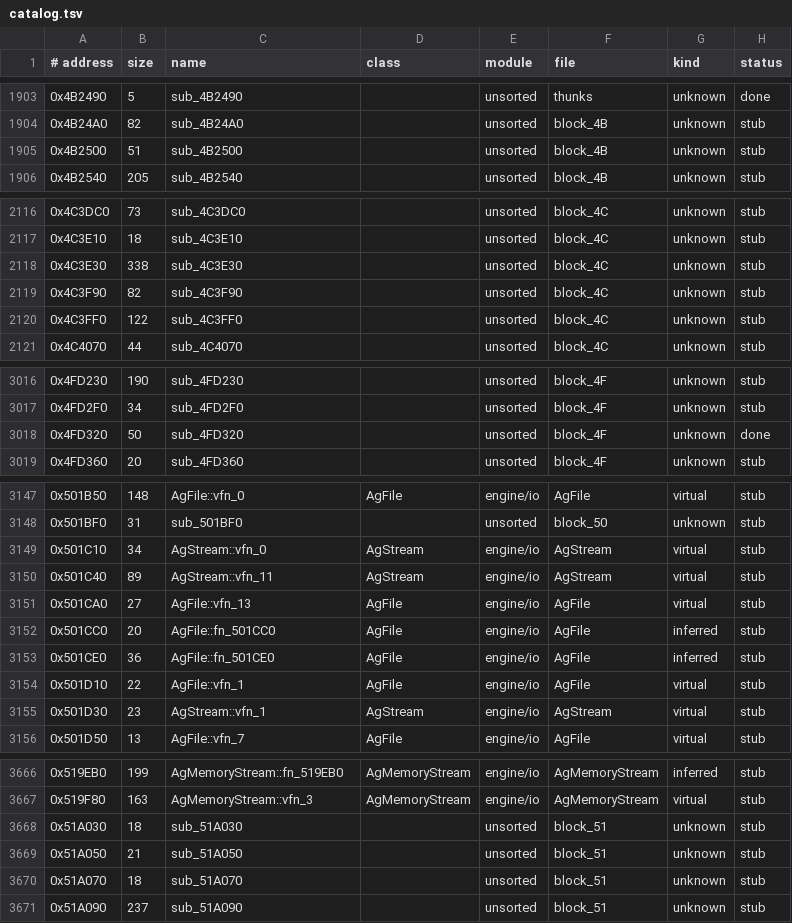
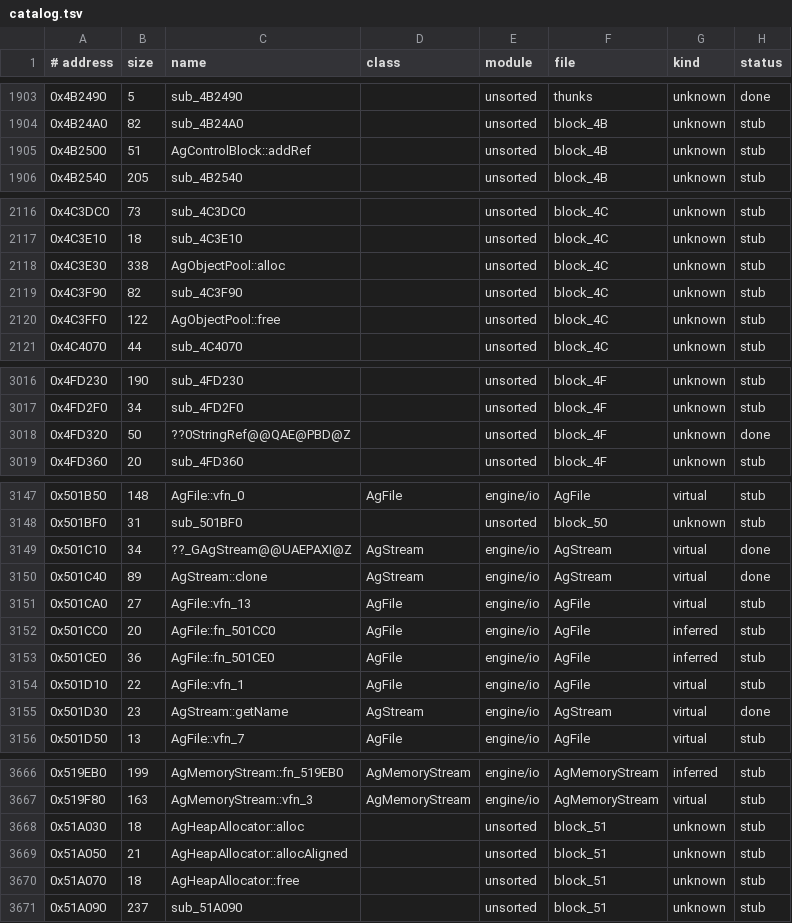
Before and after one commit to Pucas01/DISTRUST, a TSV file: config/catalog.tsv, drawn as a sheet; only a part is shown, gaps mark what is left out; the diff covers the shown part only.

```diff
--- a/config/catalog.tsv
+++ b/config/catalog.tsv
@@ -1904,3 +1904,3 @@
 0x4B24A0	82	sub_4B24A0		unsorted	block_4B	unknown	stub
-0x4B2500	51	sub_4B2500		unsorted	block_4B	unknown	stub
+0x4B2500	51	AgControlBlock::addRef		unsorted	block_4B	unknown	stub
 0x4B2540	205	sub_4B2540		unsorted	block_4B	unknown	stub
@@ -2117,5 +2117,5 @@
 0x4C3E10	18	sub_4C3E10		unsorted	block_4C	unknown	stub
-0x4C3E30	338	sub_4C3E30		unsorted	block_4C	unknown	stub
+0x4C3E30	338	AgObjectPool::alloc		unsorted	block_4C	unknown	stub
 0x4C3F90	82	sub_4C3F90		unsorted	block_4C	unknown	stub
-0x4C3FF0	122	sub_4C3FF0		unsorted	block_4C	unknown	stub
+0x4C3FF0	122	AgObjectPool::free		unsorted	block_4C	unknown	stub
 0x4C4070	44	sub_4C4070		unsorted	block_4C	unknown	stub
@@ -3017,3 +3017,3 @@
 0x4FD2F0	34	sub_4FD2F0		unsorted	block_4F	unknown	stub
-0x4FD320	50	sub_4FD320		unsorted	block_4F	unknown	done
+0x4FD320	50	??0StringRef@@QAE@PBD@Z		unsorted	block_4F	unknown	done
 0x4FD360	20	sub_4FD360		unsorted	block_4F	unknown	stub
@@ -3148,4 +3148,4 @@
 0x501BF0	31	sub_501BF0		unsorted	block_50	unknown	stub
-0x501C10	34	AgStream::vfn_0	AgStream	engine/io	AgStream	virtual	stub
-0x501C40	89	AgStream::vfn_11	AgStream	engine/io	AgStream	virtual	stub
+0x501C10	34	??_GAgStream@@UAEPAXI@Z	AgStream	engine/io	AgStream	virtual	done
+0x501C40	89	AgStream::clone	AgStream	engine/io	AgStream	virtual	done
 0x501CA0	27	AgFile::vfn_13	AgFile	engine/io	AgFile	virtual	stub
@@ -3154,3 +3154,3 @@
 0x501D10	22	AgFile::vfn_1	AgFile	engine/io	AgFile	virtual	stub
-0x501D30	23	AgStream::vfn_1	AgStream	engine/io	AgStream	virtual	stub
+0x501D30	23	AgStream::getName	AgStream	engine/io	AgStream	virtual	done
 0x501D50	13	AgFile::vfn_7	AgFile	engine/io	AgFile	virtual	stub
@@ -3667,5 +3667,5 @@
 0x519F80	163	AgMemoryStream::vfn_3	AgMemoryStream	engine/io	AgMemoryStream	virtual	stub
-0x51A030	18	sub_51A030		unsorted	block_51	unknown	stub
-0x51A050	21	sub_51A050		unsorted	block_51	unknown	stub
-0x51A070	18	sub_51A070		unsorted	block_51	unknown	stub
+0x51A030	18	AgHeapAllocator::alloc		unsorted	block_51	unknown	stub
+0x51A050	21	AgHeapAllocator::allocAligned		unsorted	block_51	unknown	stub
+0x51A070	18	AgHeapAllocator::free		unsorted	block_51	unknown	stub
 0x51A090	237	sub_51A090		unsorted	block_51	unknown	stub
```
Also changed, not shown: 31 edited cells elsewhere in this file, config/symbols.tsv, 16 other files.
